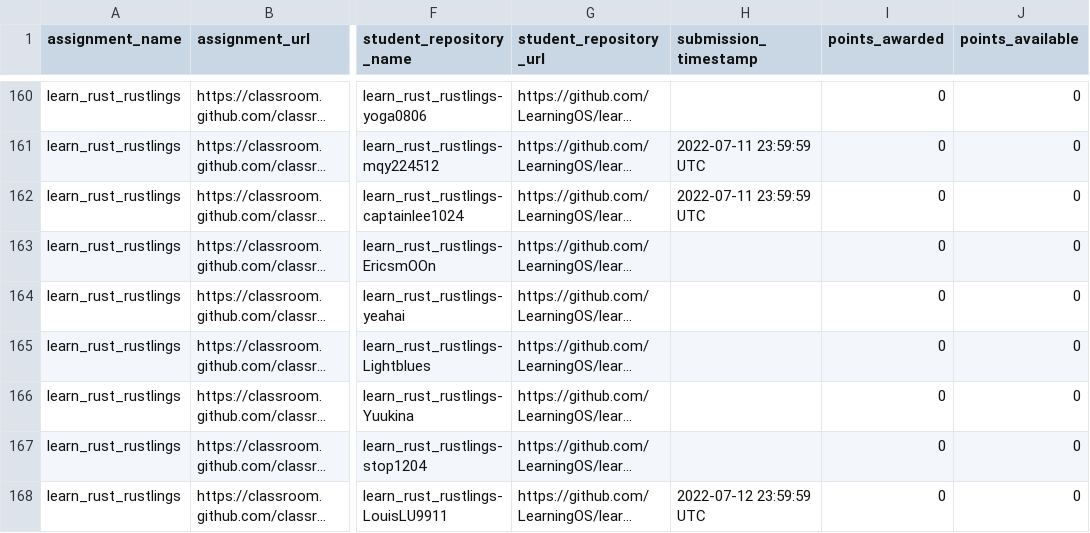
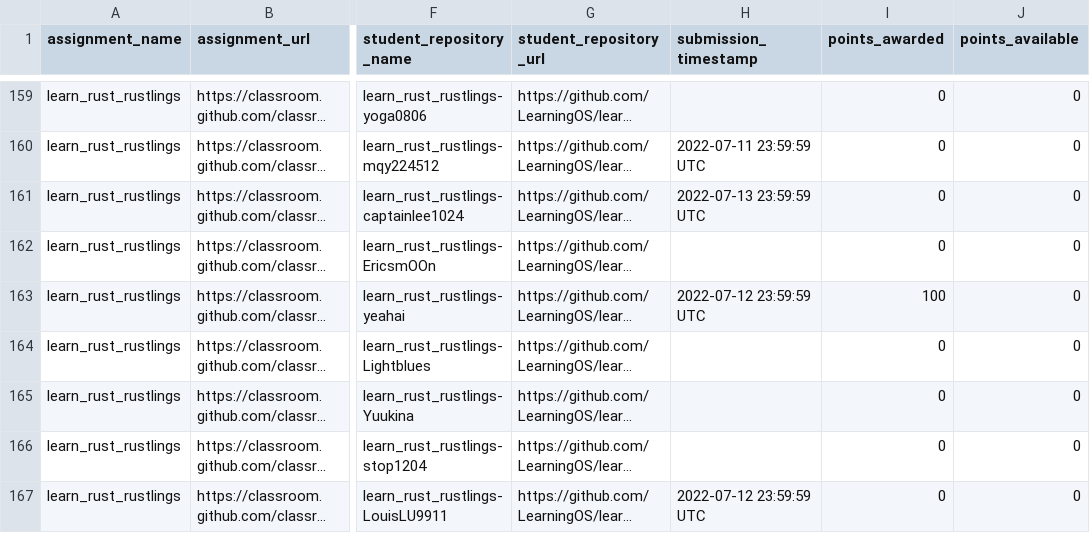
Before and after one commit to os2edu/autograding-frontent, a CSV file: src/scripts/assignments/learn_rust_rustlings.csv, drawn as a sheet; only a part is shown, gaps mark what is left out; long unchanged cells end in …; addresses are those after the commit; the diff covers the shown part only; the diff names each change by its address in the sheet, - before the commit and + after, or states it on an @@ line.

```diff
--- a/src/scripts/assignments/learn_rust_rustlings.csv
+++ b/src/scripts/assignments/learn_rust_rustlings.csv
-H161 (submission_timestamp): 2022-07-11 23:59:59 UTC
+H161 (submission_timestamp): 2022-07-13 23:59:59 UTC
-H163 (submission_timestamp): (empty)
+H163 (submission_timestamp): 2022-07-12 23:59:59 UTC
-I163 (points_awarded): 0
+I163 (points_awarded): 100
```
Also changed, not shown: 11 added rows, 1 removed row and 18 edited cells elsewhere in this file, src/scripts/assignments/lab0-0-setup-env-run-os1.csv, src/scripts/assignments/lab0-1-run-os2.csv, 7 other files.
